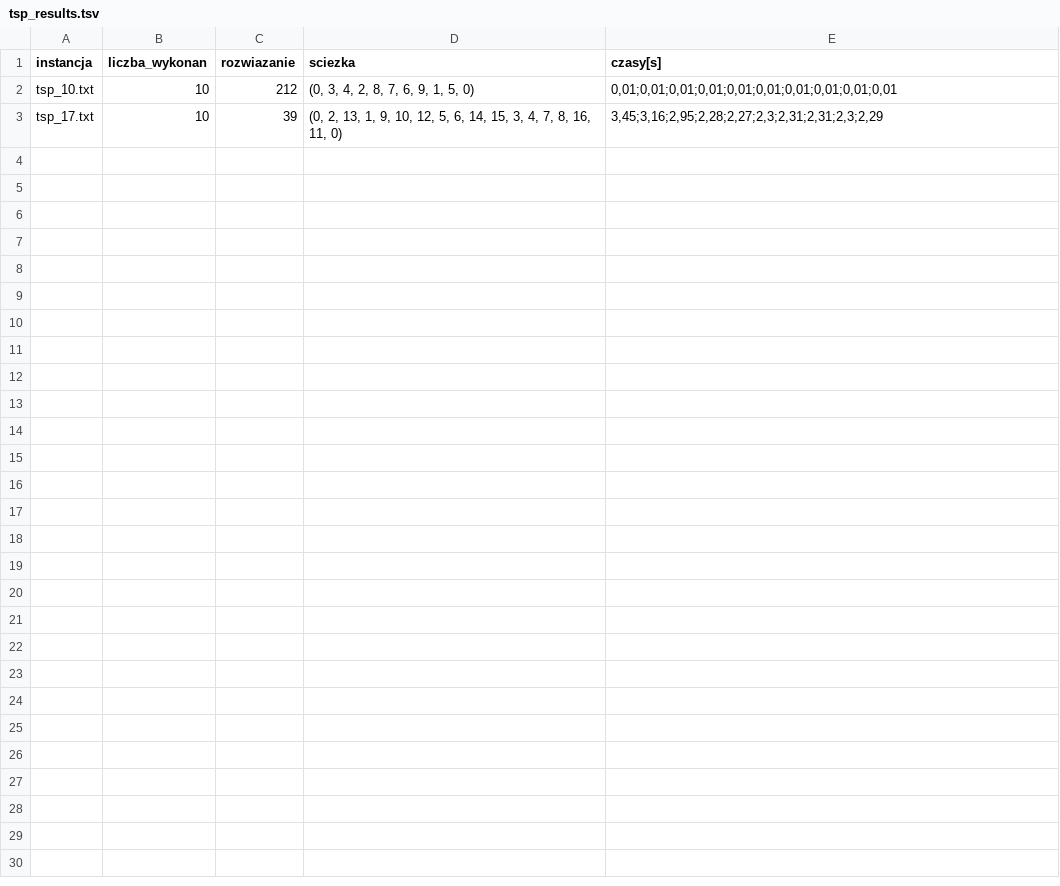
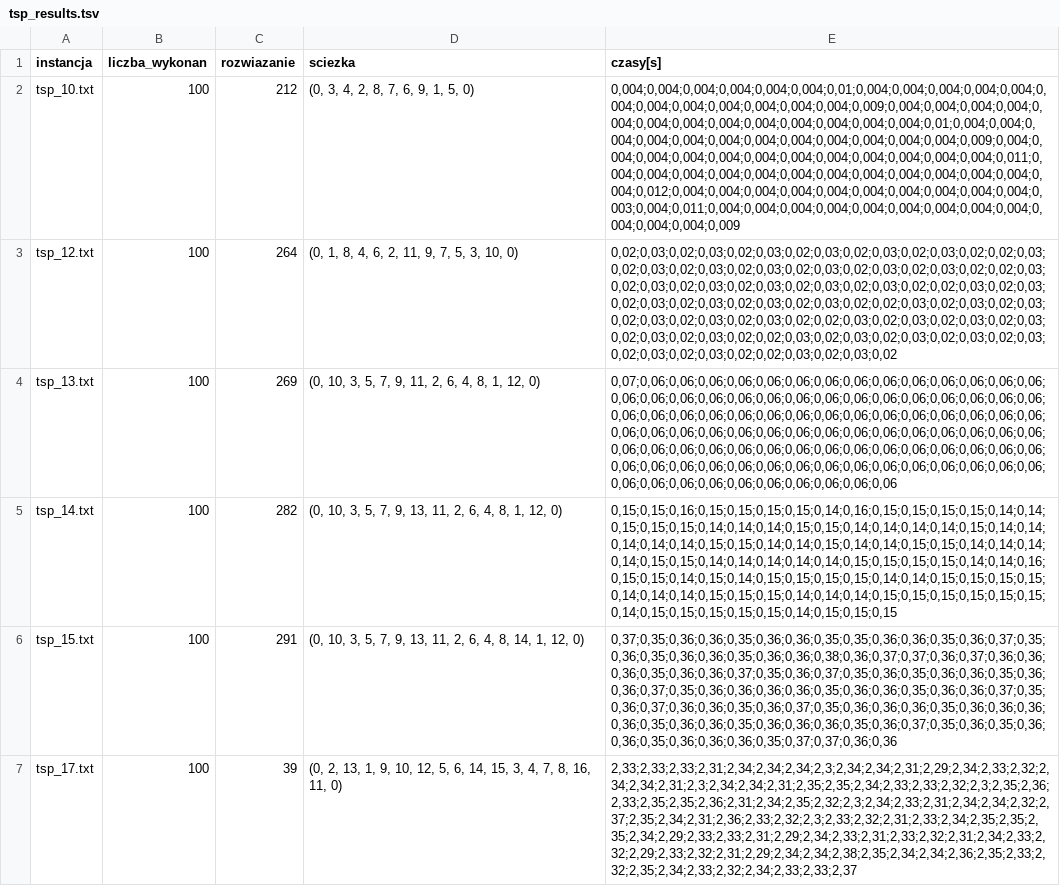
Before and after one commit to macie-kk/PEA, a TSV file: 2. DP - Held Karp/output/tsp_results.tsv, drawn as a sheet; addresses are those after the commit; the diff names each change by its address in the sheet, - before the commit and + after, or states it on an @@ line.

```diff
--- a/2. DP - Held Karp/output/tsp_results.tsv
+++ b/2. DP - Held Karp/output/tsp_results.tsv
-B2 (liczba_wykonan): 10
+B2 (liczba_wykonan): 100
-E2 (czasy[s]): 0,01;0,01;0,01;0,01;0,01;0,01;0,01;0,01;0,01;0,01
+E2 (czasy[s]): 0,004;0,004;0,004;0,004;0,004;0,004;0,01;0,004;0,004;0,004;0,004;0,004;0,004;0,004;0,004;0,004;0,004;0,004;0,004;0,009;0,004;0,004;0,004;0,004;0,004;0,004;0,004;0,004;0,004;0,004;0,004;0,004;0,004;0,01;0,004;0,004;0,004;0,004;0,004;0,004;0,004;0,004;0,004;0,004;0,004;0,004;0,009;0,004;0,004;0,004;0,004;0,004;0,004;0,004;0,004;0,004;0,004;0,004;0,004;0,011;0,004;0,004;0,004;0,004;0,004;0,004;0,004;0,004;0,004;0,004;0,004;0,004;0,004;0,012;0,004;0,004;0,004;0,004;0,004;0,004;0,004;0,004;0,004;0,004;0,003;0,004;0,011;0,004;0,004;0,004;0,004;0,004;0,004;0,004;0,004;0,004;0,004;0,004;0,004;0,009
+row 3: tsp_12.txt | 100 | 264 | (0, 1, 8, 4, 6, 2, 11, 9, 7, 5, 3, 10, 0) | 0,02;0,03;0,02;0,03;0,02;0,03;0,02;0,03;0,02;0,03;0,02;0,03;0,02;0,02;0,03;0,02;0,03;0,02;0,03;0,02;0,03;0,02;0,03;0,02;0,03;0,02;0,03;0,02;0,02;0,03;0,02;0,03;0,02;0,03;0,02;0,03;0,02;0,03;0,02;0,03;0,02;0,02;0,03;0,02;0,03;0,02;0,03;0,02;0,03;0,02;0,03;0,02;0,03;0,02;0,02;0,03;0,02;0,03;0,02;0,03;0,02;0,03;0,02;0,03;0,02;0,03;0,02;0,02;0,03;0,02;0,03;0,02;0,03;0,02;0,03;0,02;0,03;0,02;0,03;0,02;0,02;0,03;0,02;0,03;0,02;0,03;0,02;0,03;0,02;0,03;0,02;0,03;0,02;0,03;0,02;0,02;0,03;0,02;0,03;0,02
+row 4: tsp_13.txt | 100 | 269 | (0, 10, 3, 5, 7, 9, 11, 2, 6, 4, 8, 1, 12, 0) | 0,07;0,06;0,06;0,06;0,06;0,06;0,06;0,06;0,06;0,06;0,06;0,06;0,06;0,06;0,06;0,06;0,06;0,06;0,06;0,06;0,06;0,06;0,06;0,06;0,06;0,06;0,06;0,06;0,06;0,06;0,06;0,06;0,06;0,06;0,06;0,06;0,06;0,06;0,06;0,06;0,06;0,06;0,06;0,06;0,06;0,06;0,06;0,06;0,06;0,06;0,06;0,06;0,06;0,06;0,06;0,06;0,06;0,06;0,06;0,06;0,06;0,06;0,06;0,06;0,06;0,06;0,06;0,06;0,06;0,06;0,06;0,06;0,06;0,06;0,06;0,06;0,06;0,06;0,06;0,06;0,06;0,06;0,06;0,06;0,06;0,06;0,06;0,06;0,06;0,06;0,06;0,06;0,06;0,06;0,06;0,06;0,06;0,06;0,06;0,06
+row 5: tsp_14.txt | 100 | 282 | (0, 10, 3, 5, 7, 9, 13, 11, 2, 6, 4, 8, 1, 12, 0) | 0,15;0,15;0,16;0,15;0,15;0,15;0,15;0,14;0,16;0,15;0,15;0,15;0,15;0,14;0,14;0,15;0,15;0,15;0,14;0,14;0,14;0,15;0,15;0,14;0,14;0,14;0,14;0,15;0,14;0,14;0,14;0,14;0,14;0,15;0,15;0,14;0,14;0,15;0,14;0,14;0,15;0,15;0,14;0,14;0,14;0,14;0,15;0,15;0,14;0,14;0,14;0,14;0,14;0,15;0,15;0,15;0,15;0,14;0,14;0,16;0,15;0,15;0,14;0,15;0,14;0,15;0,15;0,15;0,15;0,14;0,14;0,15;0,15;0,15;0,15;0,14;0,14;0,14;0,15;0,15;0,15;0,14;0,14;0,14;0,15;0,15;0,15;0,15;0,15;0,15;0,14;0,15;0,15;0,15;0,15;0,15;0,14;0,15;0,15;0,15
+row 6: tsp_15.txt | 100 | 291 | (0, 10, 3, 5, 7, 9, 13, 11, 2, 6, 4, 8, 14, 1, 12, 0) | 0,37;0,35;0,36;0,36;0,35;0,36;0,36;0,35;0,35;0,36;0,36;0,35;0,36;0,37;0,35;0,36;0,35;0,36;0,36;0,35;0,36;0,36;0,38;0,36;0,37;0,37;0,36;0,37;0,36;0,36;0,36;0,35;0,36;0,36;0,37;0,35;0,36;0,37;0,35;0,36;0,35;0,36;0,36;0,35;0,36;0,36;0,37;0,35;0,36;0,36;0,36;0,36;0,35;0,36;0,36;0,35;0,36;0,36;0,37;0,35;0,36;0,37;0,36;0,36;0,35;0,36;0,37;0,35;0,36;0,36;0,36;0,35;0,36;0,36;0,36;0,36;0,35;0,36;0,36;0,35;0,36;0,36;0,36;0,35;0,36;0,37;0,35;0,36;0,35;0,36;0,36;0,35;0,36;0,36;0,36;0,35;0,37;0,37;0,36;0,36
-B7 (liczba_wykonan): 10
+B7 (liczba_wykonan): 100
-E7 (czasy[s]): 3,45;3,16;2,95;2,28;2,27;2,3;2,31;2,31;2,3;2,29
+E7 (czasy[s]): 2,33;2,33;2,33;2,31;2,34;2,34;2,34;2,3;2,34;2,34;2,31;2,29;2,34;2,33;2,32;2,34;2,34;2,31;2,3;2,34;2,34;2,31;2,35;2,35;2,34;2,33;2,33;2,32;2,3;2,35;2,36;2,33;2,35;2,35;2,36;2,31;2,34;2,35;2,32;2,3;2,34;2,33;2,31;2,34;2,34;2,32;2,37;2,35;2,34;2,31;2,36;2,33;2,32;2,3;2,33;2,32;2,31;2,33;2,34;2,35;2,35;2,35;2,34;2,29;2,33;2,33;2,31;2,29;2,34;2,33;2,31;2,33;2,32;2,31;2,34;2,33;2,32;2,29;2,33;2,32;2,31;2,29;2,34;2,34;2,38;2,35;2,34;2,34;2,36;2,35;2,33;2,32;2,35;2,34;2,33;2,32;2,34;2,33;2,33;2,37
```
Also changed, not shown: 7 other files.
